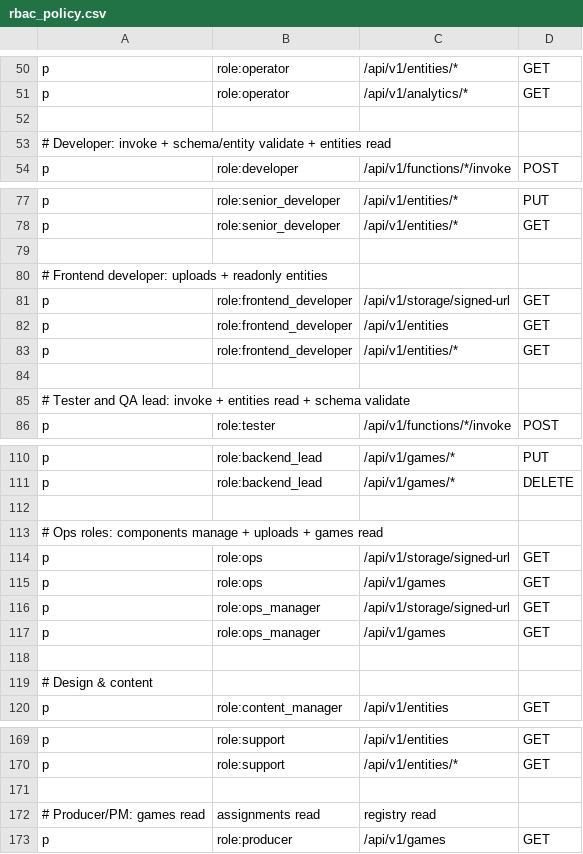
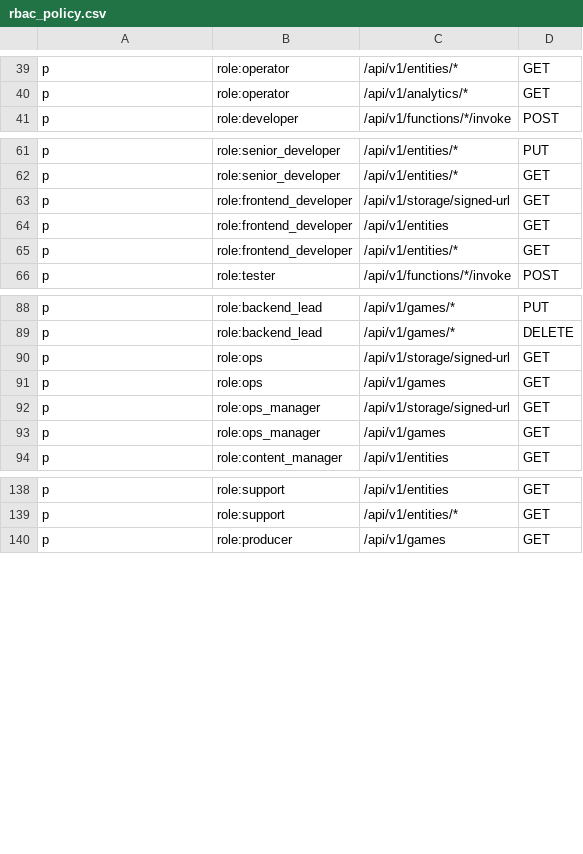
Before and after one commit to cuihairu/croupier, a CSV file: configs/rbac_policy.csv, drawn as a sheet; only a part is shown, gaps mark what is left out; the diff covers the shown part only; the diff names each change by its address in the sheet, - before the commit and + after, or states it on an @@ line.

```diff
--- a/configs/rbac_policy.csv
+++ b/configs/rbac_policy.csv
-row 52: (empty)
-row 53: # Developer: invoke + schema/entity validate + entities read
-row 79: (empty)
-row 80: # Frontend developer: uploads + readonly entities
-row 84: (empty)
-row 85: # Tester and QA lead: invoke + entities read + schema validate
-row 112: (empty)
-row 113: # Ops roles: components manage + uploads + games read
-row 118: (empty)
-row 119: # Design & content
-row 171: (empty)
-row 172: # Producer/PM: games read | assignments read | registry read
```
Also changed, not shown: 27 removed rows elsewhere in this file, 53 other files.
